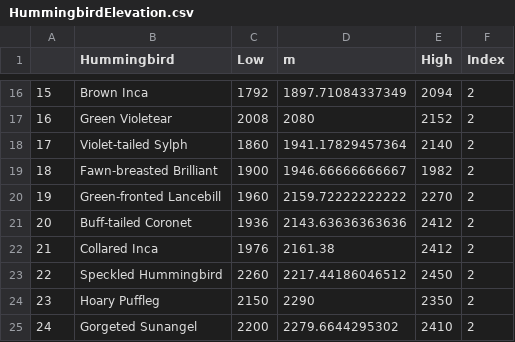
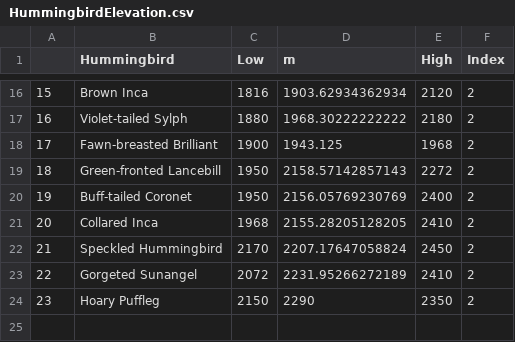
Before and after one commit to bw4sz/Maquipicuna, a CSV file: OutData/HummingbirdElevation.csv, drawn as a sheet; only a part is shown, gaps mark what is left out; removed rows and columns are numbered as before the commit, all else as after; the diff covers the shown part only; the diff names each change by its address in the sheet, - before the commit and + after, or states it on an @@ line.

```diff
--- a/OutData/HummingbirdElevation.csv
+++ b/OutData/HummingbirdElevation.csv
@@ column A renumbered between rows 3 and 22 @@
-C16 (Low): 1792
+C16 (Low): 1816
-D16 (m): 1897.71084337349
+D16 (m): 1903.62934362934
-E16 (High): 2094
+E16 (High): 2120
-row 17: 16 | Green Violetear | 2008 | 2080 | 2152 | 2
-C17 (Low): 1860
+C17 (Low): 1880
-D17 (m): 1941.17829457364
+D17 (m): 1968.30222222222
-E17 (High): 2140
+E17 (High): 2180
-D18 (m): 1946.66666666667
+D18 (m): 1943.125
-E18 (High): 1982
+E18 (High): 1968
-C19 (Low): 1960
+C19 (Low): 1950
-D19 (m): 2159.72222222222
+D19 (m): 2158.57142857143
-E19 (High): 2270
+E19 (High): 2272
-C20 (Low): 1936
+C20 (Low): 1950
-D20 (m): 2143.63636363636
+D20 (m): 2156.05769230769
-E20 (High): 2412
+E20 (High): 2400
-C21 (Low): 1976
+C21 (Low): 1968
-D21 (m): 2161.38
+D21 (m): 2155.28205128205
-E21 (High): 2412
+E21 (High): 2410
-C22 (Low): 2260
+C22 (Low): 2170
-D22 (m): 2217.44186046512
+D22 (m): 2207.17647058824
+row 23: 22 | Gorgeted Sunangel | 2072 | 2231.95266272189 | 2410 | 2
-row 25: 24 | Gorgeted Sunangel | 2200 | 2279.6644295302 | 2410 | 2
```
Also changed, not shown: 3 added rows, 3 removed rows and 23 edited cells elsewhere in this file, OutData/PlantElevation.csv, 8 other files.
